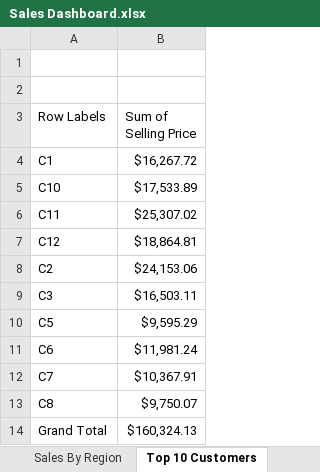
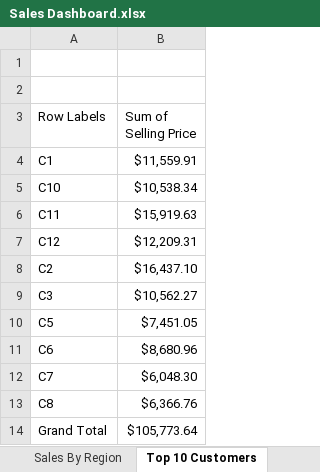
Before and after one commit to Maira-Nawaz/Sales-Dashboard-in-Excel, an Excel workbook: Sales Dashboard.xlsx, sheet Top 10 Customers, drawn as a sheet; values as stored, in another font and other column widths than the file's, no borders; charts and pictures not drawn; the diff names each change by its address in the sheet, - before the commit and + after, or states it on an @@ line.

```diff
--- a/Sales Dashboard.xlsx (sheet Top 10 Customers)
+++ b/Sales Dashboard.xlsx (sheet Top 10 Customers)
-B4 (Sum of Selling Price): $16,267.72
+B4 (Sum of Selling Price): $11,559.91
-B5 (Sum of Selling Price): $17,533.89
+B5 (Sum of Selling Price): $10,538.34
-B6 (Sum of Selling Price): $25,307.02
+B6 (Sum of Selling Price): $15,919.63
-B7 (Sum of Selling Price): $18,864.81
+B7 (Sum of Selling Price): $12,209.31
-B8 (Sum of Selling Price): $24,153.06
+B8 (Sum of Selling Price): $16,437.10
-B9 (Sum of Selling Price): $16,503.11
+B9 (Sum of Selling Price): $10,562.27
-B10 (Sum of Selling Price): $9,595.29
+B10 (Sum of Selling Price): $7,451.05
-B11 (Sum of Selling Price): $11,981.24
+B11 (Sum of Selling Price): $8,680.96
-B12 (Sum of Selling Price): $10,367.91
+B12 (Sum of Selling Price): $6,048.30
-B13 (Sum of Selling Price): $9,750.07
+B13 (Sum of Selling Price): $6,366.76
-B14 (Sum of Selling Price): $160,324.13
+B14 (Sum of Selling Price): $105,773.64
```
Also changed, not shown: sheet Delivery Person Sales In Each R, sheet Sales By Month and Year, sheet Profit By Region, sheet Sales By Region, charts or pictures.
